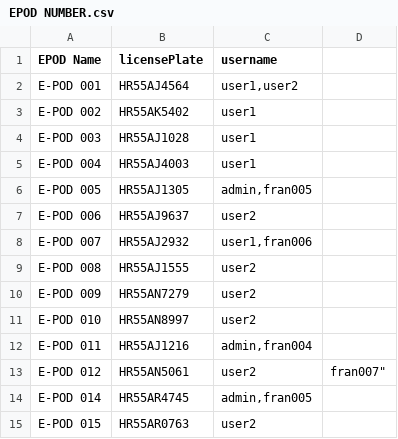
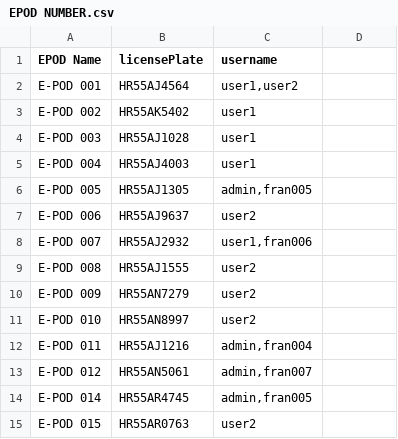
Before and after one commit to ranaarun901/ECMS, a CSV file: EPOD NUMBER.csv, drawn as a sheet.

Commit message:
Update EPOD NUMBER.csv

```diff
--- a/EPOD NUMBER.csv
+++ b/EPOD NUMBER.csv
@@ -12,3 +12,3 @@ E-POD 010,HR55AN8997,user2
 E-POD 011,HR55AJ1216,"admin,fran004"
-E-POD 012,HR55AN5061,user2,fran007"
+E-POD 012,HR55AN5061,"admin,fran007"
 E-POD 014,HR55AR4745,"admin,fran005"
```
